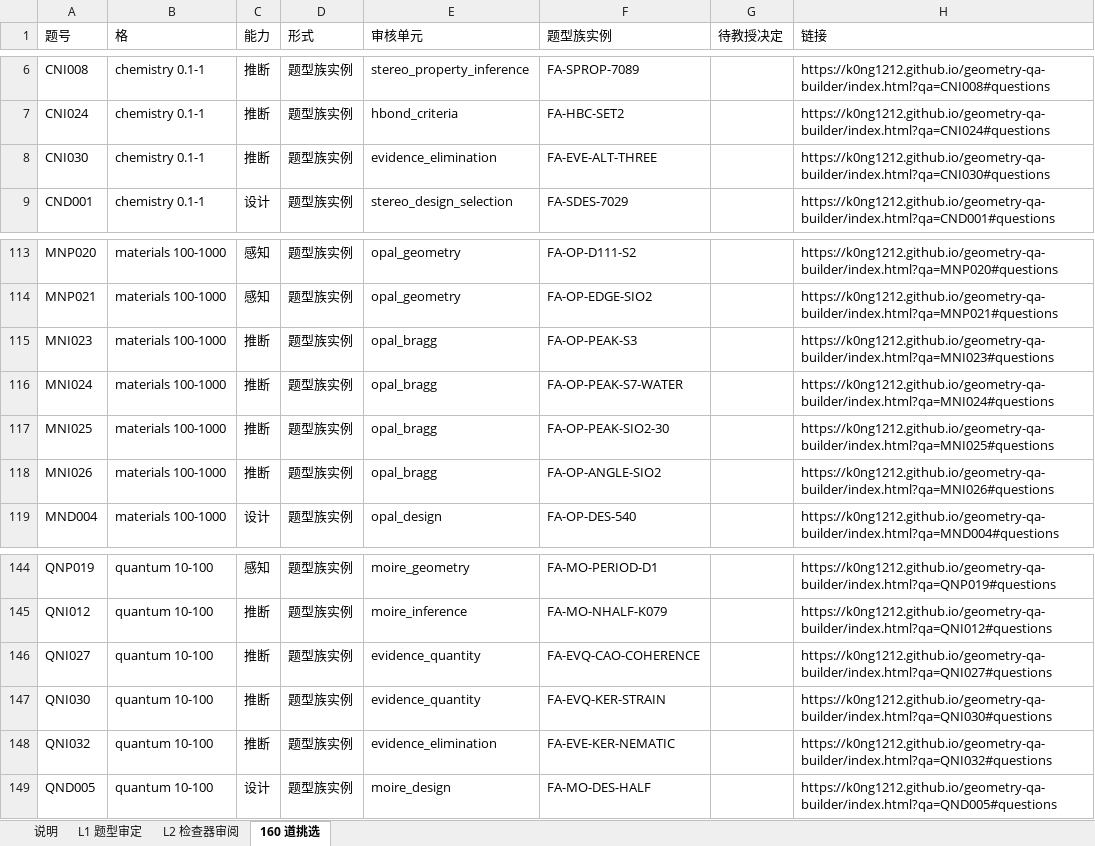
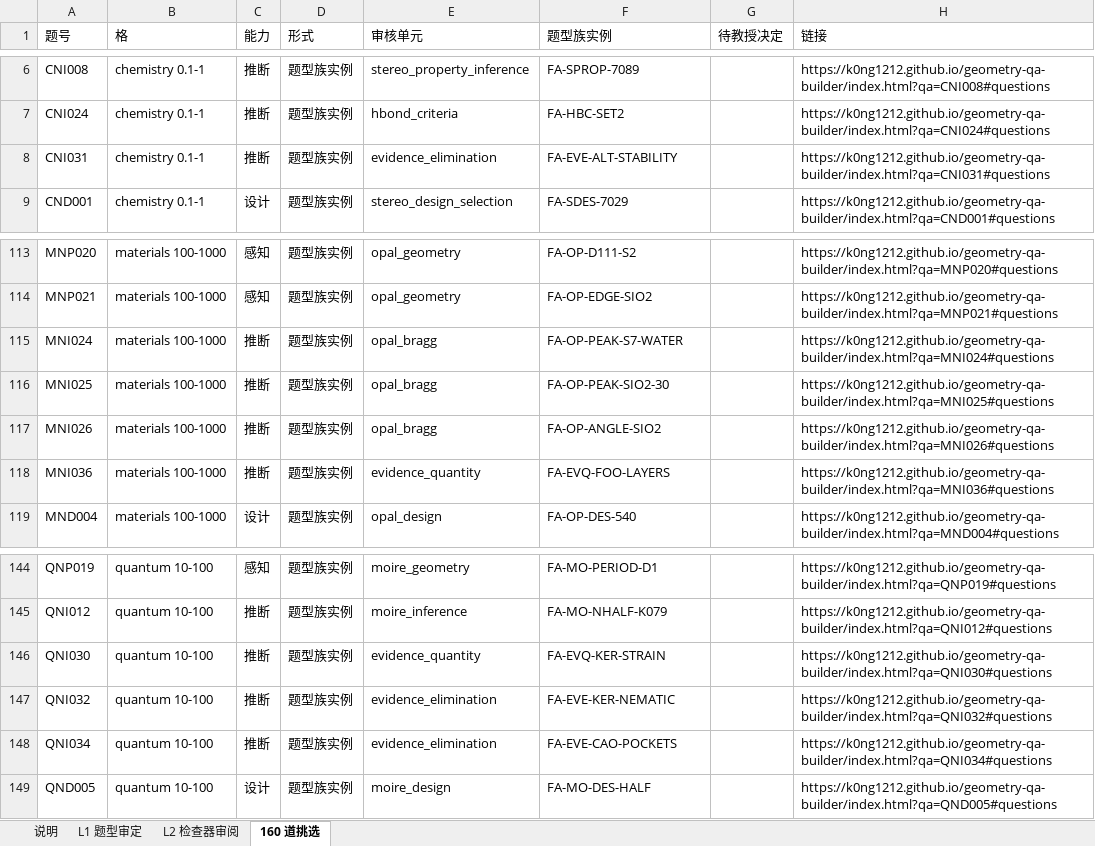
Before and after one commit to K0NG1212/geometry-qa-builder, an Excel workbook: docs/data/review-sheet.xlsx, sheet 160 道挑选, drawn as a sheet; only a part is shown, gaps mark what is left out; values as stored, in another font and other column widths than the file's, no borders; removed rows and columns are numbered as before the commit, all else as after; the diff names each change by its address in the sheet, - before the commit and + after, or states it on an @@ line.

```diff
--- a/docs/data/review-sheet.xlsx (sheet 160 道挑选)
+++ b/docs/data/review-sheet.xlsx (sheet 160 道挑选)
-A8 (题号): CNI030
+A8 (题号): CNI031
-F8 (题型族实例): FA-EVE-ALT-THREE
+F8 (题型族实例): FA-EVE-ALT-STABILITY
-H8 (链接): https://k0ng1212.github.io/geometry-qa-builder/index.html?qa=CNI030#questions
+H8 (链接): https://k0ng1212.github.io/geometry-qa-builder/index.html?qa=CNI031#questions
-row 115: MNI023 | materials 100-1000 | 推断 | 题型族实例 | opal_bragg | FA-OP-PEAK-S3 |  | https://k0ng1212.github.io/geometry-qa-builder/index.html?qa=MNI023#questions
+row 118: MNI036 | materials 100-1000 | 推断 | 题型族实例 | evidence_quantity | FA-EVQ-FOO-LAYERS |  | https://k0ng1212.github.io/geometry-qa-builder/index.html?qa=MNI036#questions
-row 146: QNI027 | quantum 10-100 | 推断 | 题型族实例 | evidence_quantity | FA-EVQ-CAO-COHERENCE |  | https://k0ng1212.github.io/geometry-qa-builder/index.html?qa=QNI027#questions
+row 148: QNI034 | quantum 10-100 | 推断 | 题型族实例 | evidence_elimination | FA-EVE-CAO-POCKETS |  | https://k0ng1212.github.io/geometry-qa-builder/index.html?qa=QNI034#questions
```
Also changed, not shown: sheet L1 题型审定, sheet L2 检查器审阅, 41 other files.
